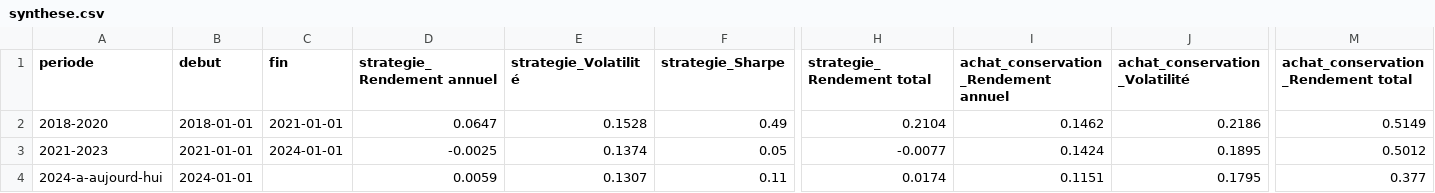
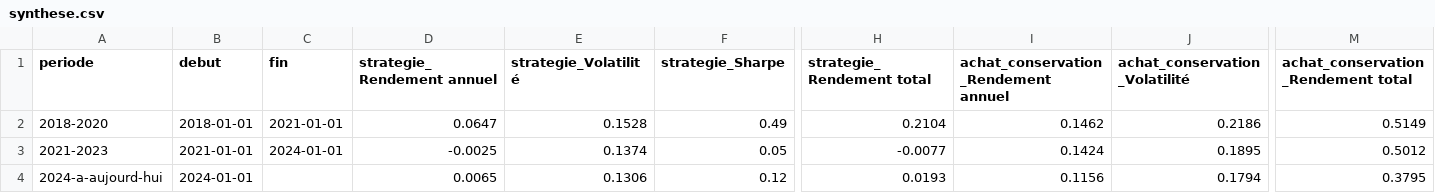
Before and after one commit to effala96-code/salle-de-marche-backtest, a CSV file: backtest/synthese.csv, drawn as a sheet; only a part is shown, gaps mark what is left out; the diff names each change by its address in the sheet, - before the commit and + after, or states it on an @@ line.

```diff
--- a/backtest/synthese.csv
+++ b/backtest/synthese.csv
-D4 (strategie_Rendement annuel): 0.0059
+D4 (strategie_Rendement annuel): 0.0065
-E4 (strategie_Volatilité): 0.1307
+E4 (strategie_Volatilité): 0.1306
-F4 (strategie_Sharpe): 0.11
+F4 (strategie_Sharpe): 0.12
-H4 (strategie_Rendement total): 0.0174
+H4 (strategie_Rendement total): 0.0193
-I4: 0.1151
+I4: 0.1156
-J4 (achat_conservation_Volatilité): 0.1795
+J4 (achat_conservation_Volatilité): 0.1794
-M4: 0.377
+M4: 0.3795
```
Also changed, not shown: backtest/AI.PA_2018-2020_donnees.csv, backtest/AI.PA_2021-2023_donnees.csv, 4 other files.
